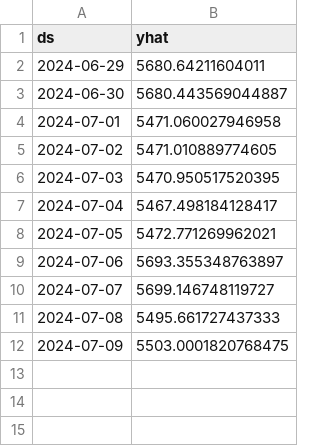
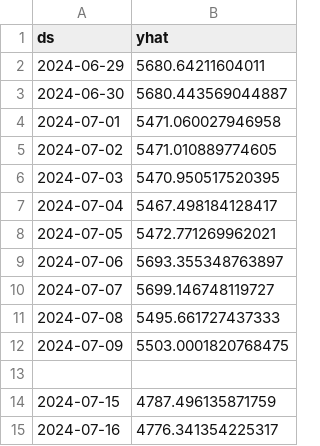
Before and after one commit to MohamedAziz-Khezami/Project-X, a CSV file: pred.csv, drawn as a sheet; the diff names each change by its address in the sheet, - before the commit and + after, or states it on an @@ line.

```diff
--- a/pred.csv
+++ b/pred.csv
+row 13: (empty)
+row 14: 2024-07-15 | 4787.496135871759
+row 15: 2024-07-16 | 4776.341354225317
```
Also changed, not shown: news_feed.csv, no_close_fit.csv, 55 other files.
